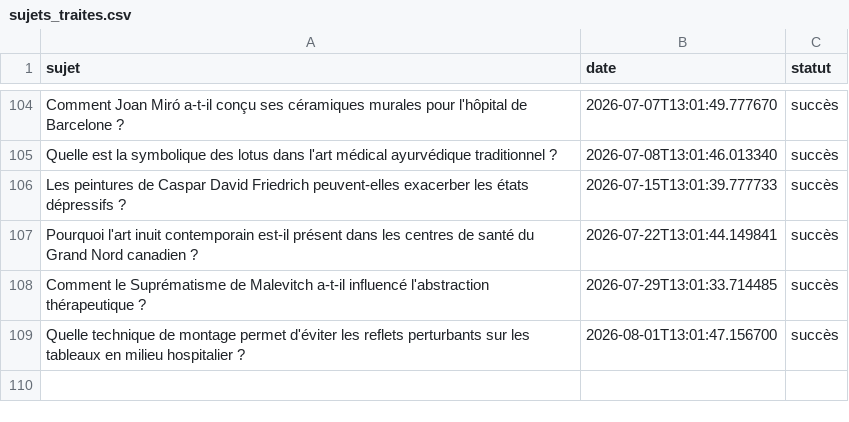
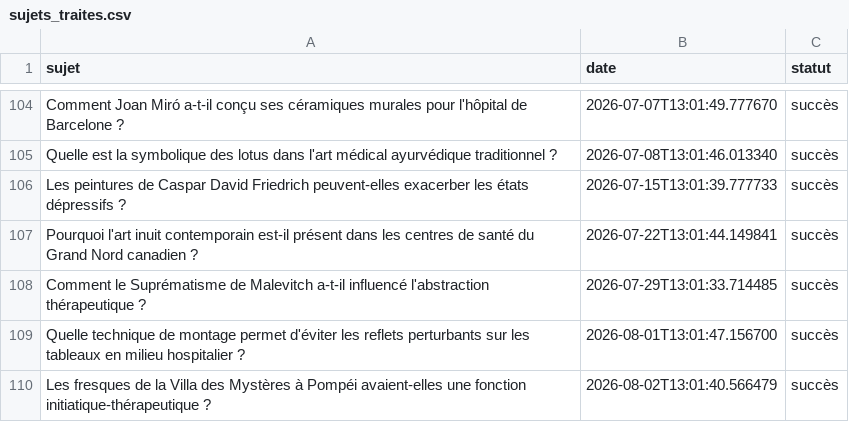
Before and after one commit to Metalosmose21/Cabinet-m-dical-1-, a CSV file: sujets_traites.csv, drawn as a sheet; only a part is shown, gaps mark what is left out; the diff names each change by its address in the sheet, - before the commit and + after, or states it on an @@ line.

```diff
--- a/sujets_traites.csv
+++ b/sujets_traites.csv
+row 110: Les fresques de la Villa des Mystères à Pompéi avaient-elles une fonction initiatique-thérapeutique ? | 2026-08-02T13:01:40.566479 | succès
```
Also changed, not shown: sujets.csv.
